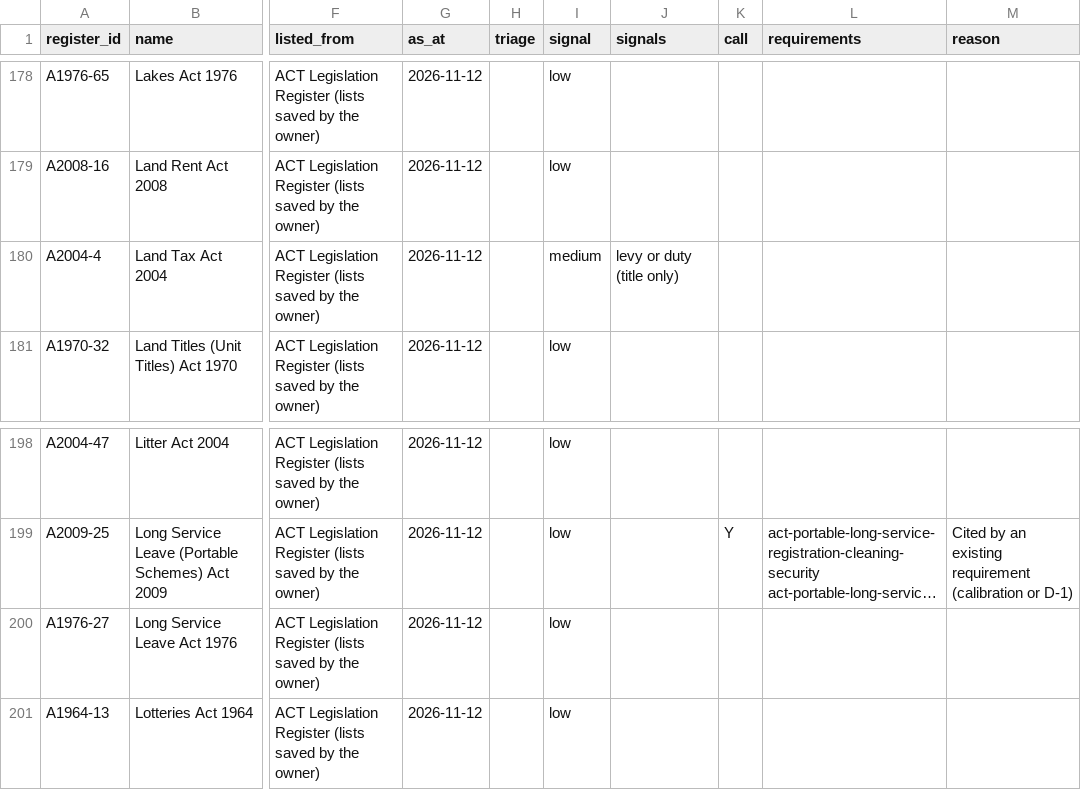
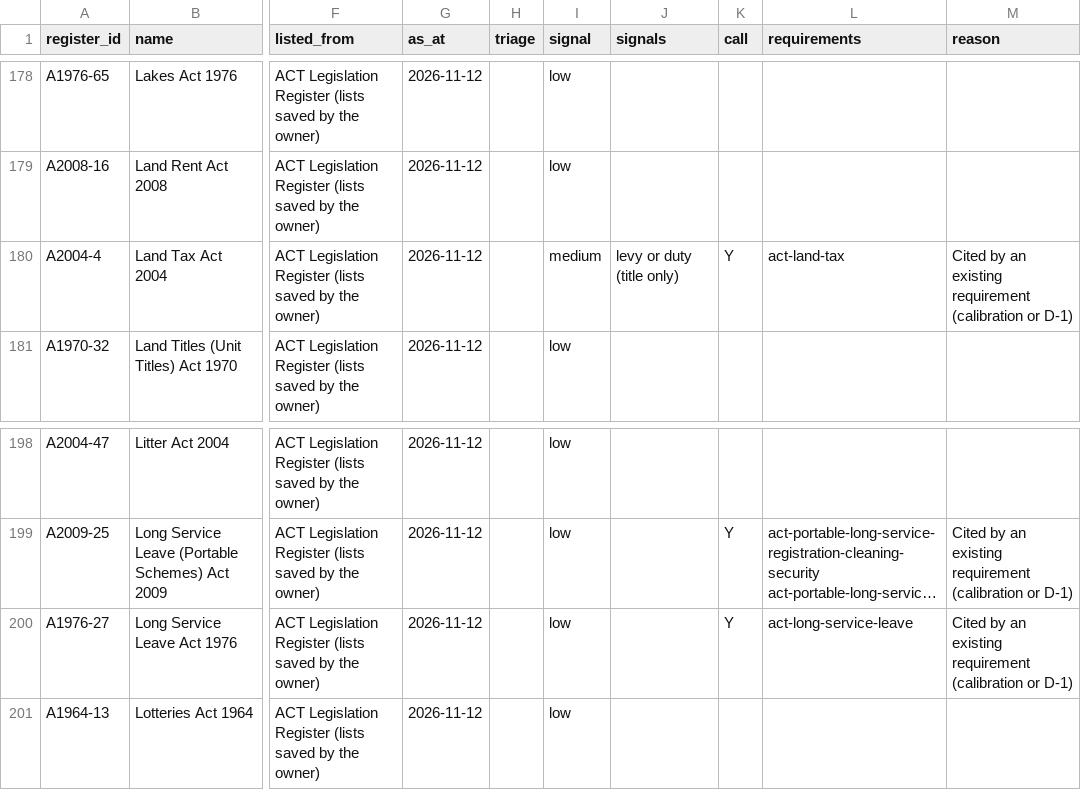
Before and after one commit to jabthebeer/Competition-in-Australia-analysis, a CSV file: data/processed/legislation/act_catalogue.csv, drawn as a sheet; only a part is shown, gaps mark what is left out; long unchanged cells end in …; the diff names each change by its address in the sheet, - before the commit and + after, or states it on an @@ line.

```diff
--- a/data/processed/legislation/act_catalogue.csv
+++ b/data/processed/legislation/act_catalogue.csv
-K180 (call): (empty)
+K180 (call): Y
-L180 (requirements): (empty)
+L180 (requirements): act-land-tax
-M180 (reason): (empty)
+M180 (reason): Cited by an existing requirement (calibration or D-1)
-K200 (call): (empty)
+K200 (call): Y
-L200 (requirements): (empty)
+L200 (requirements): act-long-service-leave
-M200 (reason): (empty)
+M200 (reason): Cited by an existing requirement (calibration or D-1)
```
Also changed, not shown: data/processed/legislation/nsw_catalogue.csv, data/processed/legislation/qld_catalogue.csv, 25 other files.
